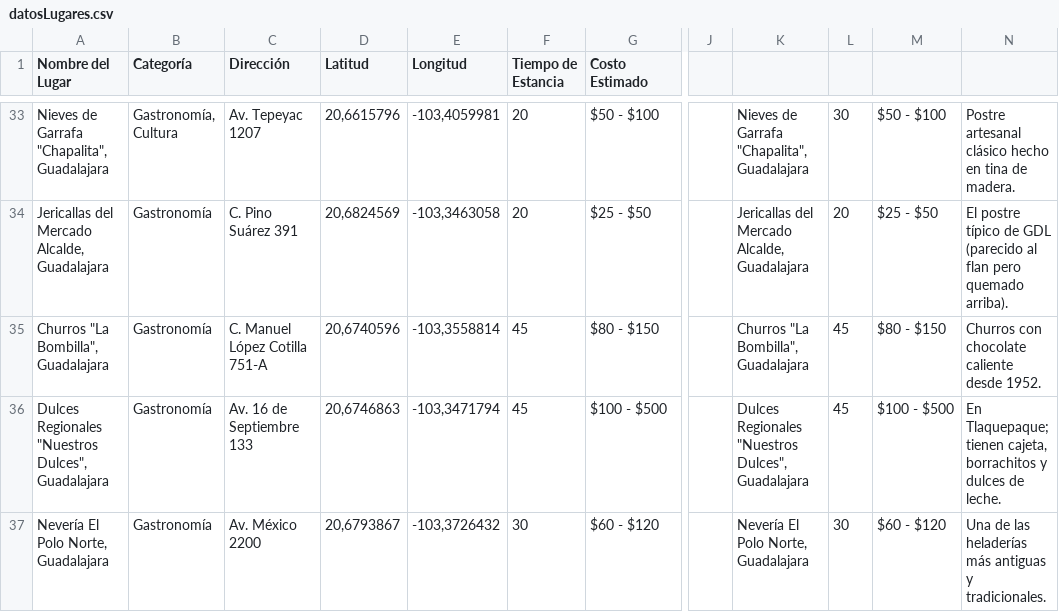
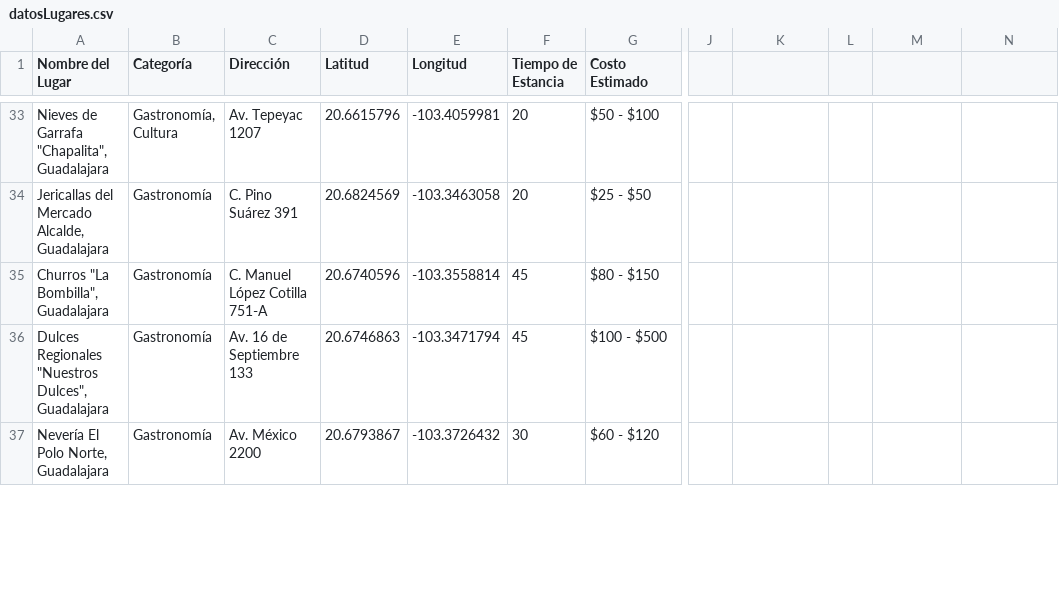
Before and after one commit to saggomezz/Pitzbol-Frontend, a CSV file: public/datosLugares.csv, drawn as a sheet; only a part is shown, gaps mark what is left out; the diff covers the shown part only; the diff names each change by its address in the sheet, - before the commit and + after, or states it on an @@ line.

```diff
--- a/public/datosLugares.csv
+++ b/public/datosLugares.csv
-D33 (Latitud): 20,6615796
+D33 (Latitud): 20.6615796
-E33 (Longitud): -103,4059981
+E33 (Longitud): -103.4059981
-K33: Nieves de Garrafa "Chapalita", Guadalajara
+K33: (empty)
-L33: 30
+L33: (empty)
-M33: $50 - $100
+M33: (empty)
-N33: Postre artesanal clásico hecho en tina de madera.
+N33: (empty)
-D34 (Latitud): 20,6824569
+D34 (Latitud): 20.6824569
-E34 (Longitud): -103,3463058
+E34 (Longitud): -103.3463058
-K34: Jericallas del Mercado Alcalde, Guadalajara
+K34: (empty)
-L34: 20
+L34: (empty)
-M34: $25 - $50
+M34: (empty)
-N34: El postre típico de GDL (parecido al flan pero quemado arriba).
+N34: (empty)
-D35 (Latitud): 20,6740596
+D35 (Latitud): 20.6740596
-E35 (Longitud): -103,3558814
+E35 (Longitud): -103.3558814
-K35: Churros "La Bombilla", Guadalajara
+K35: (empty)
-L35:L36: 45
+L35:L36: (empty)
-M35: $80 - $150
+M35: (empty)
-N35: Churros con chocolate caliente desde 1952.
+N35: (empty)
-D36 (Latitud): 20,6746863
+D36 (Latitud): 20.6746863
-E36 (Longitud): -103,3471794
+E36 (Longitud): -103.3471794
-K36: Dulces Regionales "Nuestros Dulces", Guadalajara
+K36: (empty)
-M36: $100 - $500
+M36: (empty)
-N36: En Tlaquepaque; tienen cajeta, borrachitos y dulces de leche.
+N36: (empty)
-D37 (Latitud): 20,6793867
+D37 (Latitud): 20.6793867
-E37 (Longitud): -103,3726432
+E37 (Longitud): -103.3726432
-K37: Nevería El Polo Norte, Guadalajara
+K37: (empty)
-L37: 30
+L37: (empty)
-M37: $60 - $120
+M37: (empty)
-N37: Una de las heladerías más antiguas y tradicionales.
+N37: (empty)
```
Also changed, not shown: 75 edited cells elsewhere in this file.
